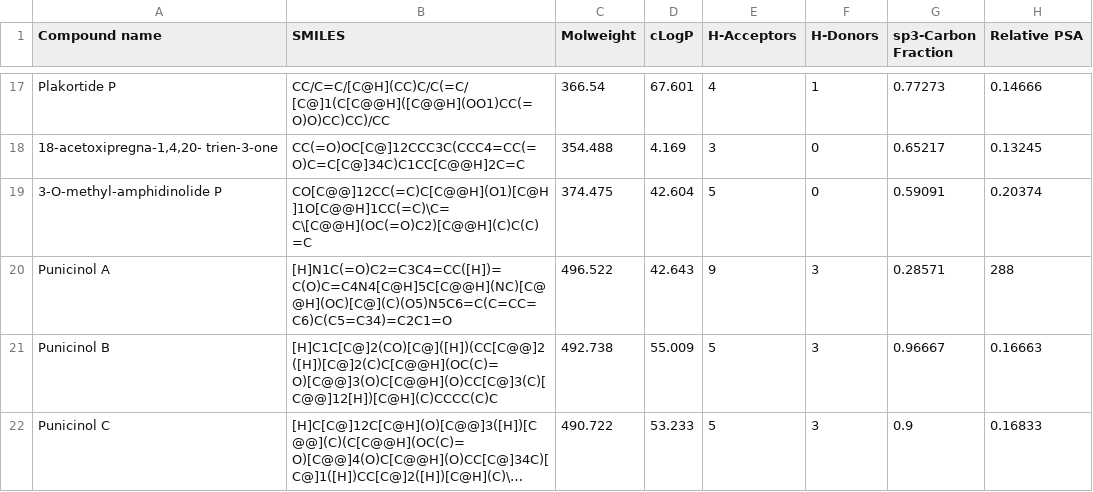
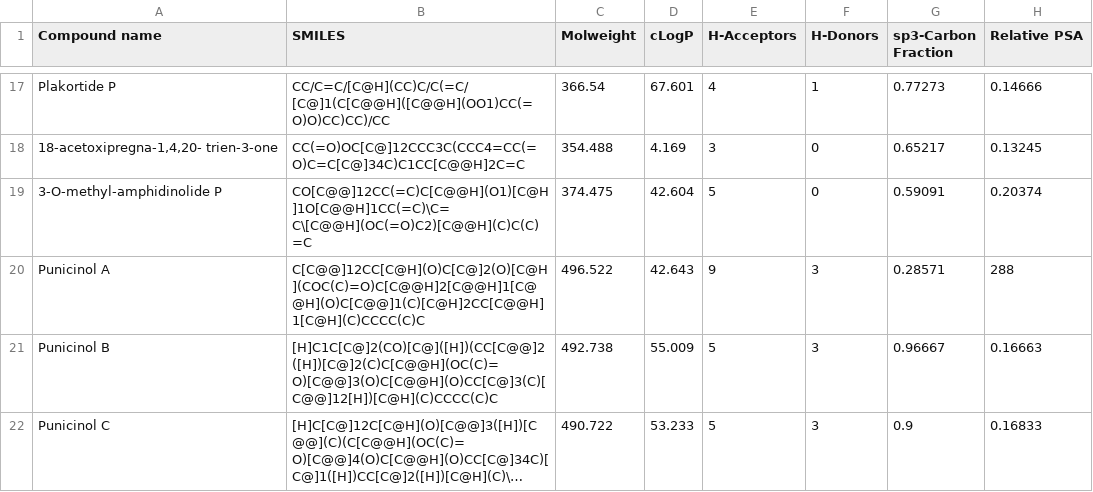
Before and after one commit to larissaodourado/blue-amazon-database, a CSV file: iara_db.csv, drawn as a sheet; only a part is shown, gaps mark what is left out; long unchanged cells end in …; the diff names each change by its address in the sheet, - before the commit and + after, or states it on an @@ line.

Commit message:
Correct Punicinol A SMILES

```diff
--- a/iara_db.csv
+++ b/iara_db.csv
-B20 (SMILES): [H]N1C(=O)C2=C3C4=CC([H])=C(O)C=C4N4[C@H]5C[C@@H](NC)[C@@H](OC)[C@](C)(O5)N5C6=C(C=CC=C6)C(C5=C34)=C2C1=O
+B20 (SMILES): C[C@@]12CC[C@H](O)C[C@]2(O)[C@H](COC(C)=O)C[C@@H]2[C@@H]1[C@@H](O)C[C@@]1(C)[C@H]2CC[C@@H]1[C@H](C)CCCC(C)C
```
